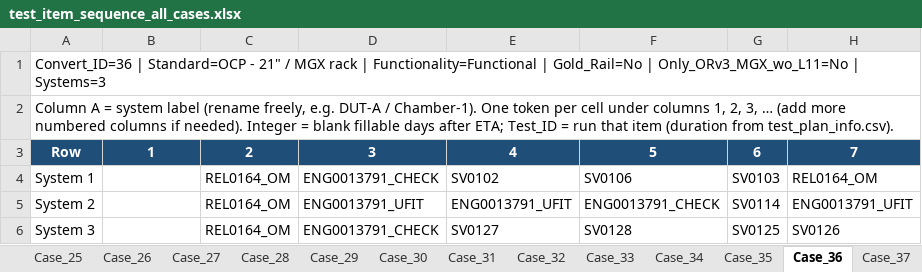
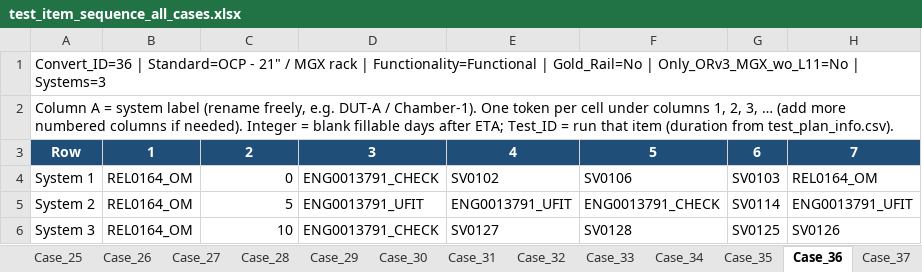
Before and after one commit to Victor-Kao/WTK_TestPlaner, an Excel workbook: data/ROSA/test_item_sequence_all_cases.xlsx, sheet Case_36, drawn as a sheet; only a part is shown; values as stored, in another font and other column widths than the file's, no borders; the diff names each change by its address in the sheet, - before the commit and + after, or states it on an @@ line.

```diff
--- a/data/ROSA/test_item_sequence_all_cases.xlsx (sheet Case_36)
+++ b/data/ROSA/test_item_sequence_all_cases.xlsx (sheet Case_36)
-B4:B6: (empty)
+B4:B6: REL0164_OM
-C4: REL0164_OM
+C4: 0
-C5: REL0164_OM
+C5: 5
-C6: REL0164_OM
+C6: 10
```
Also changed, not shown: sheet Case_30, sheet Case_35, sheet Case_29, sheet Case_32, sheet Case_26, sheet Case_24, 13 more sheets, 1 other file.
